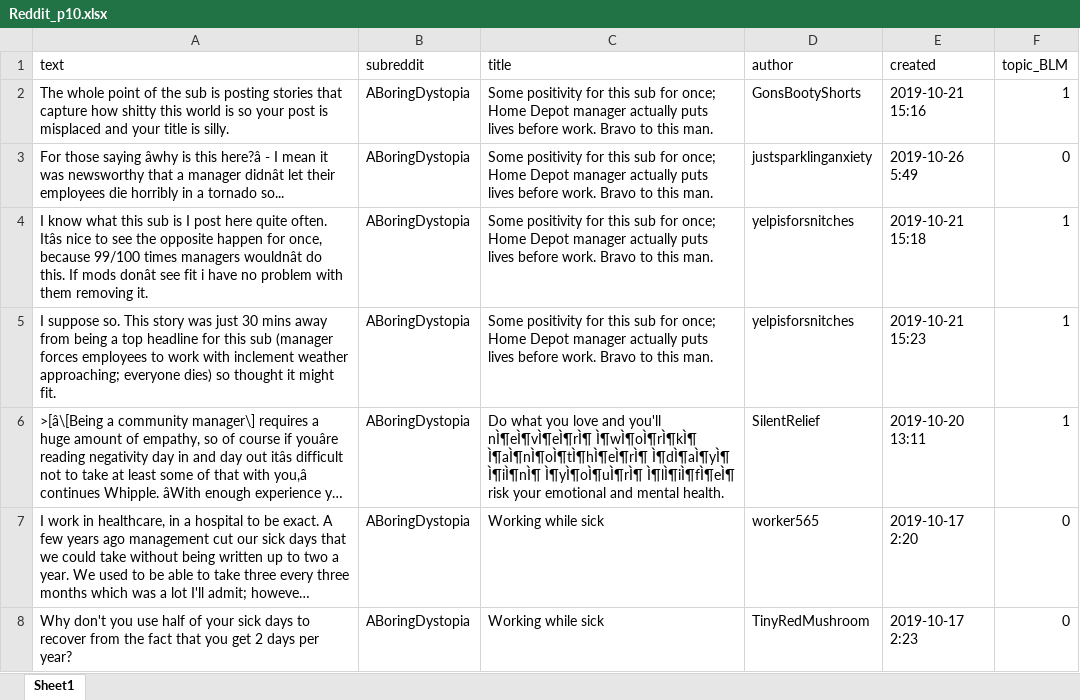
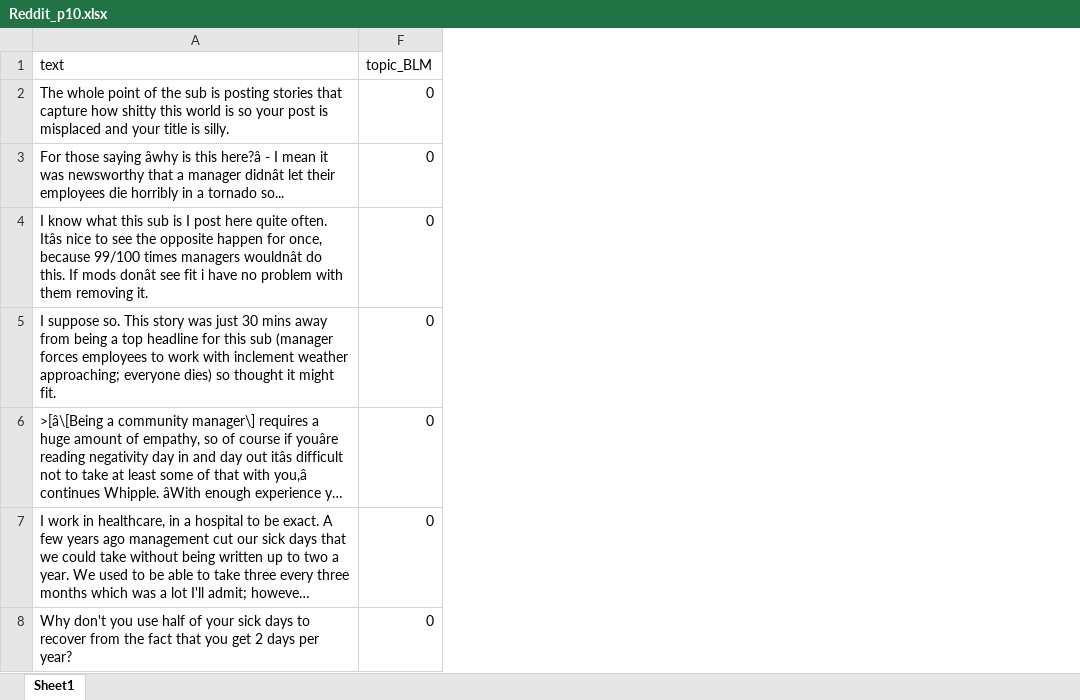
Before and after one commit to robinlli/Police_Shooting_Reddit, an Excel workbook: Reddit_p10.xlsx, sheet Sheet1, drawn as a sheet; only a part is shown; long unchanged cells end in …; values as stored, in another font and other column widths than the file's, no cell formats; the diff covers the shown part only; the diff names each change by its address in the sheet, - before the commit and + after, or states it on an @@ line.

```diff
--- a/Reddit_p10.xlsx (sheet Sheet1)
+++ b/Reddit_p10.xlsx (sheet Sheet1)
@@ column B (subreddit) hidden, rows 2-8: all ABoringDystopia @@
@@ column C (title) hidden, rows 2-8: Some positivity for this sub for once; Home Depot manager actually puts lives before work. Bravo to this man. | Some positivity for this sub for once; Home Depot manager actually puts lives before work. Bravo to this man. | Some positivity for this sub for once; Home Depot manager actually puts lives before work. Bravo to this man. | Some positivity for this sub for once; Home Depot manager actually puts lives before work. Bravo to this man. | Do what you love and you'll nÌ¶eÌ¶vÌ¶eÌ¶rÌ¶ Ì¶wÌ¶oÌ¶rÌ¶kÌ¶ Ì¶aÌ¶nÌ¶oÌ¶tÌ¶hÌ¶eÌ¶rÌ¶ Ì¶dÌ¶aÌ¶yÌ¶ Ì¶iÌ¶nÌ¶ Ì¶yÌ¶oÌ¶uÌ¶rÌ¶ Ì¶lÌ¶iÌ¶fÌ¶eÌ¶ risk your emotional and mental health. | Working while sick | Working while sick @@
@@ column D (author) hidden, rows 2-8: GonsBootyShorts | justsparklinganxiety | yelpisforsnitches | yelpisforsnitches | SilentRelief | worker565 | TinyRedMushroom @@
@@ column E (created) hidden, rows 2-8: 2019-10-21 15:16 | 2019-10-26 5:49 | 2019-10-21 15:18 | 2019-10-21 15:23 | 2019-10-20 13:11 | 2019-10-17 2:20 | 2019-10-17 2:23 @@
-F2 (topic_BLM): 1
+F2 (topic_BLM): 0
-F4:F6 (topic_BLM): 1
+F4:F6 (topic_BLM): 0
```
Also changed, not shown: 75 edited cells elsewhere in this sheet, cell formats, 3 other files.
